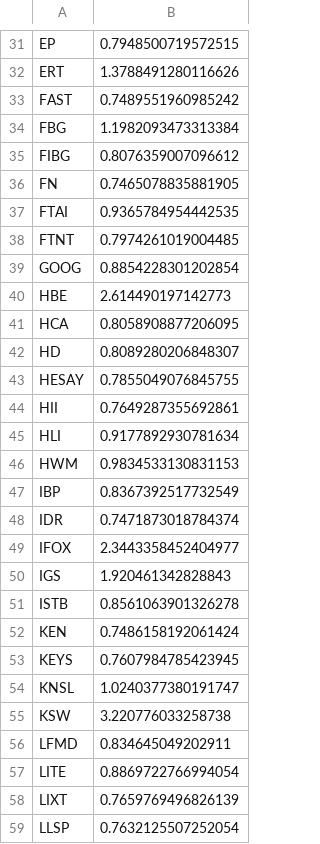
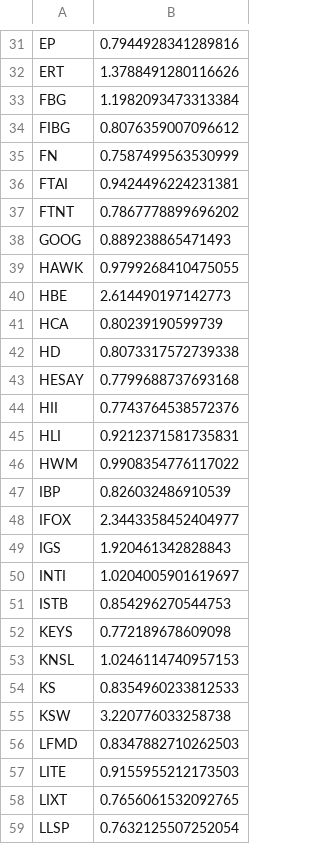
Before and after one commit to damiansp/marketModeling, a CSV file: daily/data/sharpes.csv, drawn as a sheet; only a part is shown, gaps mark what is left out; removed rows and columns are numbered as before the commit, all else as after; the diff covers the shown part only; the diff names each change by its address in the sheet, - before the commit and + after, or states it on an @@ line.

```diff
--- a/daily/data/sharpes.csv
+++ b/daily/data/sharpes.csv
-B31: 0.7948500719572515
+B31: 0.7944928341289816
-row 33: FAST | 0.7489551960985242
-B35: 0.7465078835881905
+B35: 0.7587499563530999
-B36: 0.9365784954442535
+B36: 0.9424496224231381
-B37: 0.7974261019004485
+B37: 0.7867778899696202
-B38: 0.8854228301202854
+B38: 0.889238865471493
+row 39: HAWK | 0.9799268410475055
-B41: 0.8058908877206095
+B41: 0.80239190599739
-B42: 0.8089280206848307
+B42: 0.8073317572739338
-B43: 0.7855049076845755
+B43: 0.7799688737693168
-B44: 0.7649287355692861
+B44: 0.7743764538572376
-B45: 0.9177892930781634
+B45: 0.9212371581735831
-B46: 0.9834533130831153
+B46: 0.9908354776117022
-B47: 0.8367392517732549
+B47: 0.826032486910539
-row 48: IDR | 0.7471873018784374
+row 50: INTI | 1.0204005901619697
-B51: 0.8561063901326278
+B51: 0.854296270544753
-row 52: KEN | 0.7486158192061424
-B52: 0.7607984785423945
+B52: 0.772189678609098
-B53: 1.0240377380191747
+B53: 1.0246114740957153
+row 54: KS | 0.8354960233812533
-B56: 0.834645049202911
+B56: 0.8347882710262503
-B57: 0.8869722766994054
+B57: 0.9155955212173503
-B58: 0.7659769496826139
+B58: 0.7656061532092765
```
Also changed, not shown: 11 added rows, 11 removed rows and 38 edited cells elsewhere in this file, daily/data/best_stocks.csv, daily/data/stock_metrics.csv, 18 other files.
